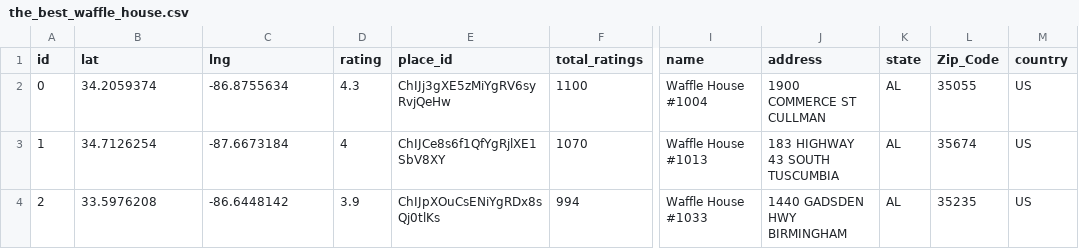
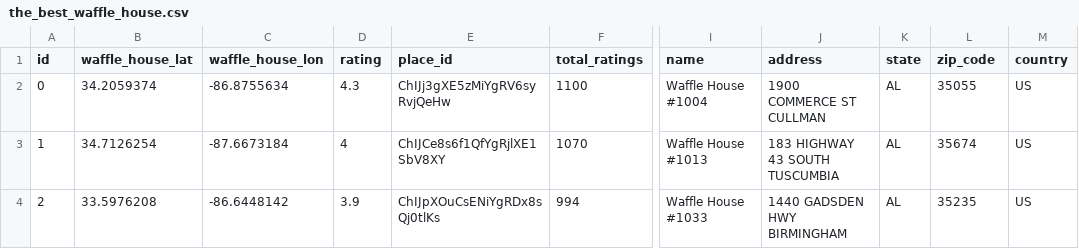
Before and after one commit to CFreeman04/Project_3, a CSV file: the_best_waffle_house.csv, drawn as a sheet; only a part is shown, gaps mark what is left out; the diff names each change by its address in the sheet, - before the commit and + after, or states it on an @@ line.

```diff
--- a/the_best_waffle_house.csv
+++ b/the_best_waffle_house.csv
-B1: lat
+B1: waffle_house_lat
-C1: lng
+C1: waffle_house_lon
-L1: Zip_Code
+L1: zip_code
```
Also changed, not shown: waffle_house.csv, 3 other files.
